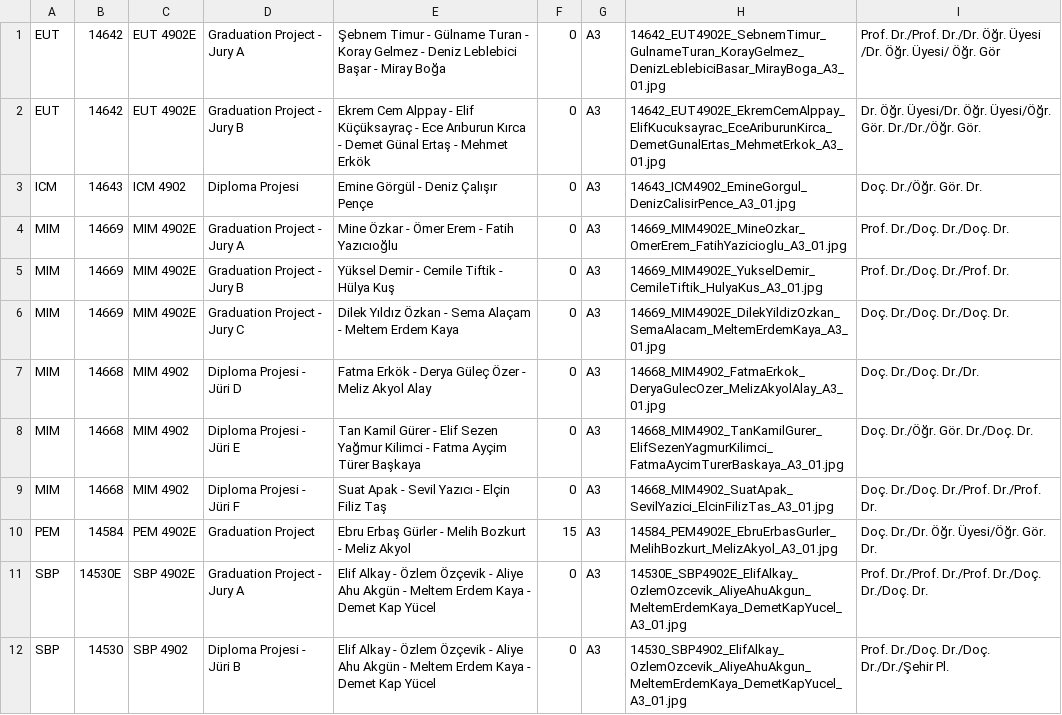
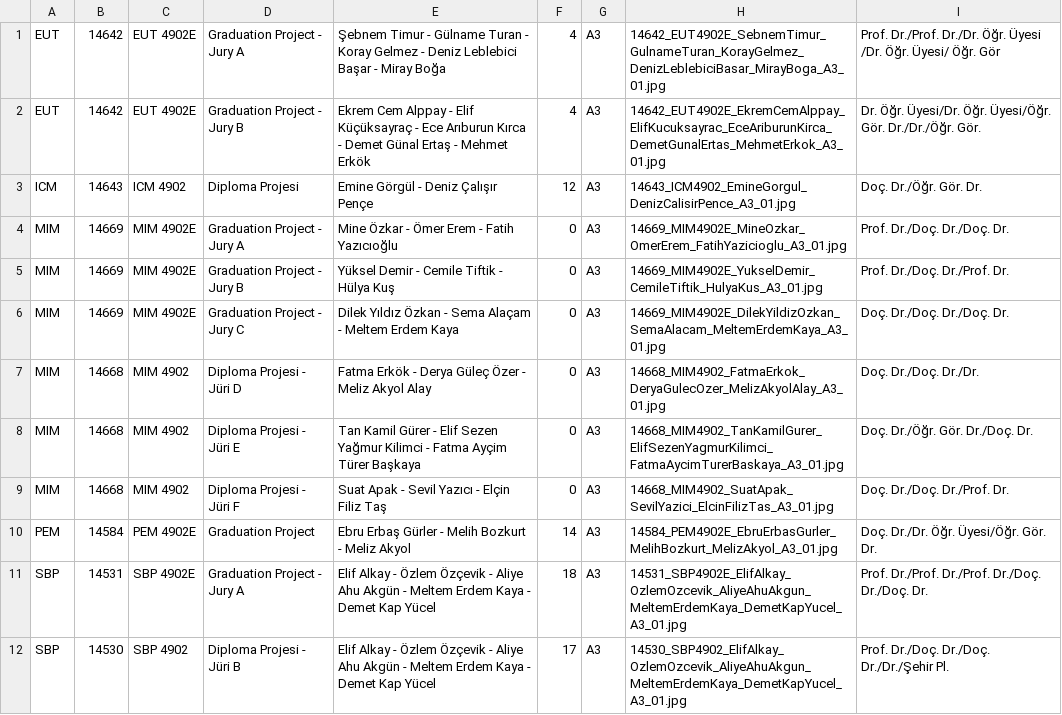
Before and after one commit to mugehalici/Graduation_2021-2022_Fall, a TSV file: dataFinal.tsv, drawn as a sheet.

Commit message:
Update dataFinal.tsv

```diff
--- a/dataFinal.tsv
+++ b/dataFinal.tsv
@@ -1,4 +1,4 @@
-EUT	14642	EUT 4902E	Graduation Project - Jury A	Şebnem Timur - Gülname Turan - Koray Gelmez - Deniz Leblebici Başar - Miray Boğa	0	A3	14642_EUT4902E_SebnemTimur_GulnameTuran_KorayGelmez_DenizLeblebiciBasar_MirayBoga_A3_01.jpg	Prof. Dr./Prof. Dr./Dr. Öğr. Üyesi /Dr. Öğr. Üyesi/ Öğr. Gör
-EUT	14642	EUT 4902E	Graduation Project - Jury B	Ekrem Cem Alppay - Elif Küçüksayraç - Ece Arıburun Kırca - Demet Günal Ertaş - Mehmet Erkök	0	A3	14642_EUT4902E_EkremCemAlppay_ElifKucuksayrac_EceAriburunKirca_DemetGunalErtas_MehmetErkok_A3_01.jpg	Dr. Öğr. Üyesi/Dr. Öğr. Üyesi/Öğr. Gör. Dr./Dr./Öğr. Gör.
-ICM	14643	ICM 4902	Diploma Projesi	Emine Görgül - Deniz Çalışır Pençe	0	A3	14643_ICM4902_EmineGorgul_DenizCalisirPence_A3_01.jpg	Doç. Dr./Öğr. Gör. Dr.
+EUT	14642	EUT 4902E	Graduation Project - Jury A	Şebnem Timur - Gülname Turan - Koray Gelmez - Deniz Leblebici Başar - Miray Boğa	4	A3	14642_EUT4902E_SebnemTimur_GulnameTuran_KorayGelmez_DenizLeblebiciBasar_MirayBoga_A3_01.jpg	Prof. Dr./Prof. Dr./Dr. Öğr. Üyesi /Dr. Öğr. Üyesi/ Öğr. Gör
+EUT	14642	EUT 4902E	Graduation Project - Jury B	Ekrem Cem Alppay - Elif Küçüksayraç - Ece Arıburun Kırca - Demet Günal Ertaş - Mehmet Erkök	4	A3	14642_EUT4902E_EkremCemAlppay_ElifKucuksayrac_EceAriburunKirca_DemetGunalErtas_MehmetErkok_A3_01.jpg	Dr. Öğr. Üyesi/Dr. Öğr. Üyesi/Öğr. Gör. Dr./Dr./Öğr. Gör.
+ICM	14643	ICM 4902	Diploma Projesi	Emine Görgül - Deniz Çalışır Pençe	12	A3	14643_ICM4902_EmineGorgul_DenizCalisirPence_A3_01.jpg	Doç. Dr./Öğr. Gör. Dr.
 MIM	14669	MIM 4902E	Graduation Project - Jury A	Mine Özkar - Ömer Erem - Fatih Yazıcıoğlu	0	A3	14669_MIM4902E_MineOzkar_OmerErem_FatihYazicioglu_A3_01.jpg	Prof. Dr./Doç. Dr./Doç. Dr.
@@ -8,5 +8,5 @@ MIM	14668	MIM 4902	Diploma Projesi - Jüri D	Fatma Erkök - Derya Güleç Özer
 MIM	14668	MIM 4902	Diploma Projesi - Jüri E	Tan Kamil Gürer - Elif Sezen Yağmur Kilimci - Fatma Ayçim Türer Başkaya	0	A3	14668_MIM4902_TanKamilGurer_ElifSezenYagmurKilimci_FatmaAycimTurerBaskaya_A3_01.jpg	Doç. Dr./Öğr. Gör. Dr./Doç. Dr.
-MIM	14668	MIM 4902	Diploma Projesi - Jüri F	Suat Apak - Sevil Yazıcı - Elçin Filiz Taş	0	A3	14668_MIM4902_SuatApak_SevilYazici_ElcinFilizTas_A3_01.jpg	Doç. Dr./Doç. Dr./Prof. Dr./Prof. Dr.
-PEM	14584	PEM 4902E	Graduation Project	Ebru Erbaş Gürler - Melih Bozkurt - Meliz Akyol	15	A3	14584_PEM4902E_EbruErbasGurler_MelihBozkurt_MelizAkyol_A3_01.jpg	Doç. Dr./Dr. Öğr. Üyesi/Öğr. Gör. Dr.
-SBP	14530E	SBP 4902E	Graduation Project - Jury A	Elif Alkay - Özlem Özçevik - Aliye Ahu Akgün - Meltem Erdem Kaya - Demet Kap Yücel	0	A3	14530E_SBP4902E_ElifAlkay_OzlemOzcevik_AliyeAhuAkgun_MeltemErdemKaya_DemetKapYucel_A3_01.jpg	Prof. Dr./Prof. Dr./Prof. Dr./Doç. Dr./Doç. Dr.
-SBP	14530	SBP 4902	Diploma Projesi - Jüri B	Elif Alkay - Özlem Özçevik - Aliye Ahu Akgün - Meltem Erdem Kaya - Demet Kap Yücel	0	A3	14530_SBP4902_ElifAlkay_OzlemOzcevik_AliyeAhuAkgun_MeltemErdemKaya_DemetKapYucel_A3_01.jpg	Prof. Dr./Doç. Dr./Doç. Dr./Dr./Şehir Pl.
+MIM	14668	MIM 4902	Diploma Projesi - Jüri F	Suat Apak - Sevil Yazıcı - Elçin Filiz Taş	0	A3	14668_MIM4902_SuatApak_SevilYazici_ElcinFilizTas_A3_01.jpg	Doç. Dr./Doç. Dr./Prof. Dr.
+PEM	14584	PEM 4902E	Graduation Project	Ebru Erbaş Gürler - Melih Bozkurt - Meliz Akyol	14	A3	14584_PEM4902E_EbruErbasGurler_MelihBozkurt_MelizAkyol_A3_01.jpg	Doç. Dr./Dr. Öğr. Üyesi/Öğr. Gör. Dr.
+SBP	14531	SBP 4902E	Graduation Project - Jury A	Elif Alkay - Özlem Özçevik - Aliye Ahu Akgün - Meltem Erdem Kaya - Demet Kap Yücel	18	A3	14531_SBP4902E_ElifAlkay_OzlemOzcevik_AliyeAhuAkgun_MeltemErdemKaya_DemetKapYucel_A3_01.jpg	Prof. Dr./Prof. Dr./Prof. Dr./Doç. Dr./Doç. Dr.
+SBP	14530	SBP 4902	Diploma Projesi - Jüri B	Elif Alkay - Özlem Özçevik - Aliye Ahu Akgün - Meltem Erdem Kaya - Demet Kap Yücel	17	A3	14530_SBP4902_ElifAlkay_OzlemOzcevik_AliyeAhuAkgun_MeltemErdemKaya_DemetKapYucel_A3_01.jpg	Prof. Dr./Doç. Dr./Doç. Dr./Dr./Şehir Pl.
```
